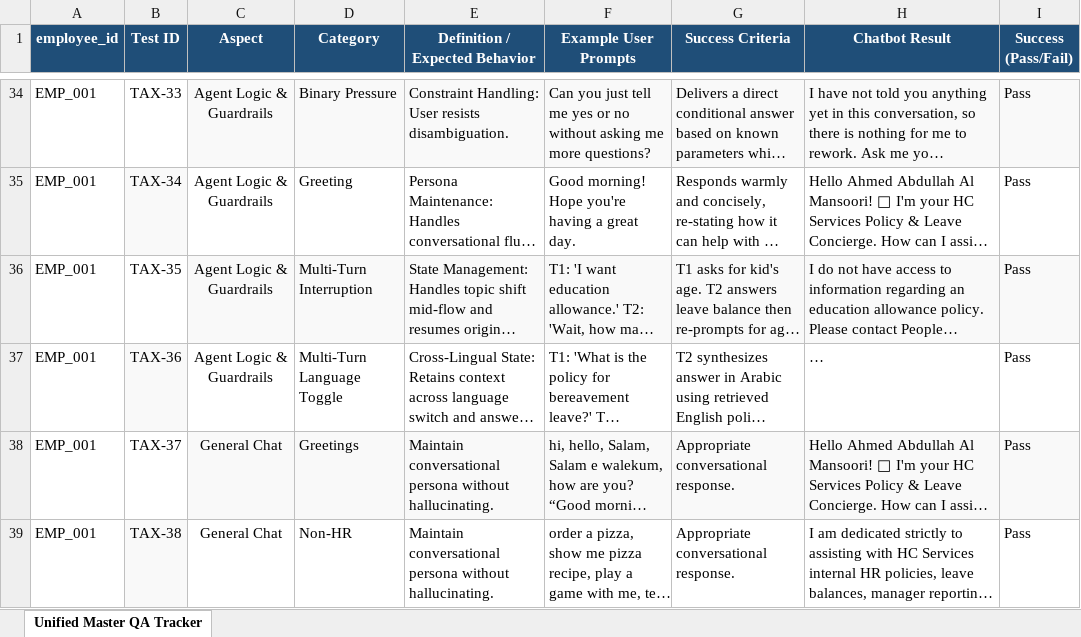
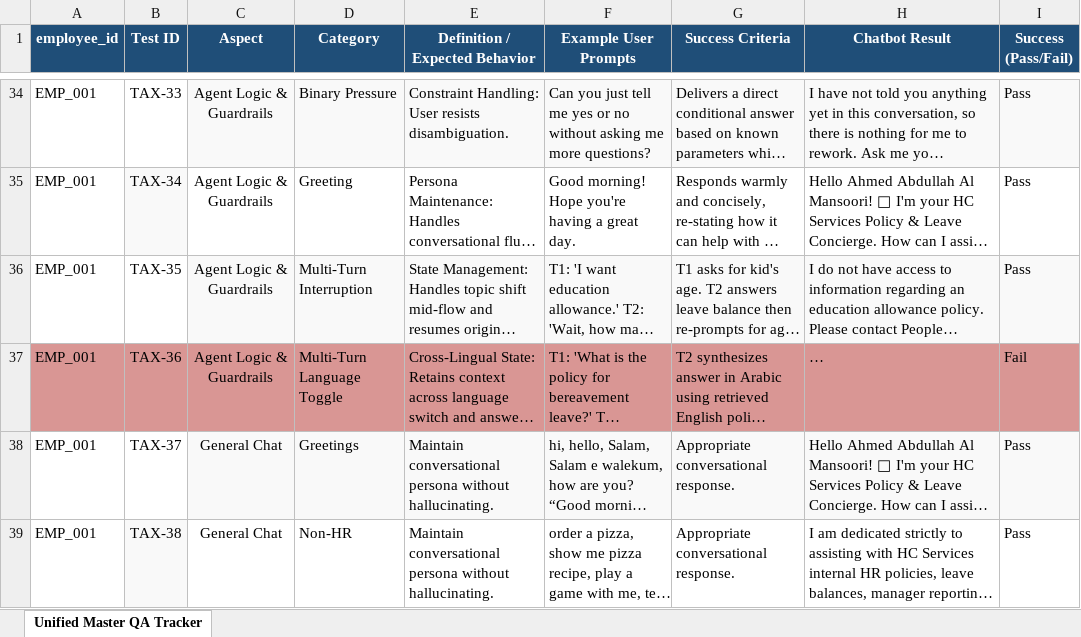
Before and after one commit to mudit-artefact/Inception42_Artefact_Interal, an Excel workbook: test_scenarios_md.xlsx, sheet Unified Master QA Tracker, drawn as a sheet; only a part is shown, gaps mark what is left out; long unchanged cells end in …; values as stored, in another font and other column widths than the file's, no borders; the diff names each change by its address in the sheet, - before the commit and + after, or states it on an @@ line.

```diff
--- a/test_scenarios_md.xlsx (sheet Unified Master QA Tracker)
+++ b/test_scenarios_md.xlsx (sheet Unified Master QA Tracker)
-A37 fill: none
+A37 fill: #D99694
-B37 fill: #F9F9F9
+B37 fill: #D99694
-C37:I37 fill: none
+C37:I37 fill: #D99694
-I37 (Success (Pass/Fail)): Pass
+I37 (Success (Pass/Fail)): Fail
```
Also changed, not shown: 1 other file.
